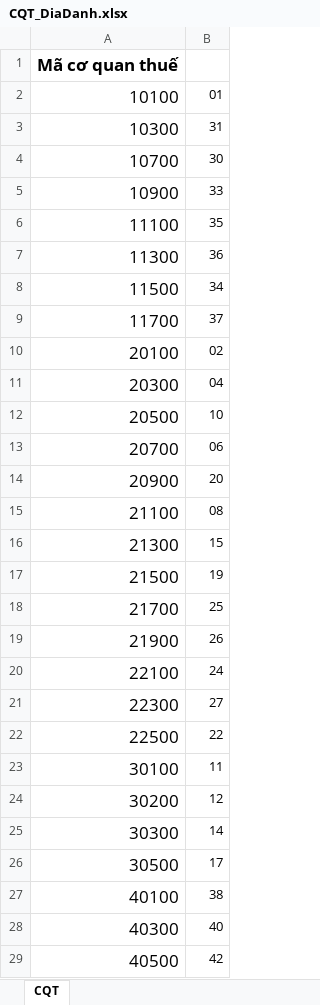
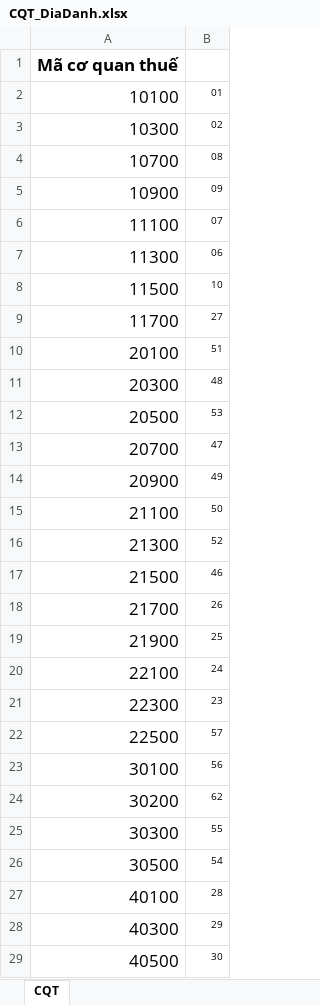
Before and after one commit to huyvq8899/pmbk_bill_dn_be, an Excel workbook: API/wwwroot/DLL/CQT_DiaDanh.xlsx, sheet CQT, drawn as a sheet; only a part is shown; values as stored, in another font and other column widths than the file's, no borders; the diff covers the shown part only; the diff names each change by its address in the sheet, - before the commit and + after, or states it on an @@ line.

Commit message:
push sua dia danh

```diff
--- a/API/wwwroot/DLL/CQT_DiaDanh.xlsx (sheet CQT)
+++ b/API/wwwroot/DLL/CQT_DiaDanh.xlsx (sheet CQT)
@@ B2:B29 text size: smaller @@
-B3: 31
+B3: 02
-B4: 30
+B4: 08
-B5: 33
+B5: 09
-B6: 35
+B6: 07
-B7: 36
+B7: 06
-B8: 34
+B8: 10
-B9: 37
+B9: 27
-B10: 02
+B10: 51
-B11: 04
+B11: 48
-B12: 10
+B12: 53
-B13: 06
+B13: 47
-B14: 20
+B14: 49
-B15: 08
+B15: 50
-B16: 15
+B16: 52
-B17: 19
+B17: 46
-B18: 25
+B18: 26
-B19: 26
+B19: 25
-B21: 27
+B21: 23
-B22: 22
+B22: 57
-B23: 11
+B23: 56
-B24: 12
+B24: 62
-B25: 14
+B25: 55
-B26: 17
+B26: 54
-B27: 38
+B27: 28
-B28: 40
+B28: 29
-B29: 42
+B29: 30
```
Also changed, not shown: 35 edited cells and cell formats elsewhere in this sheet, 7 other files.
